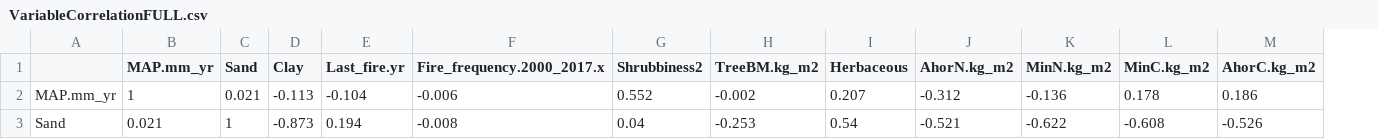
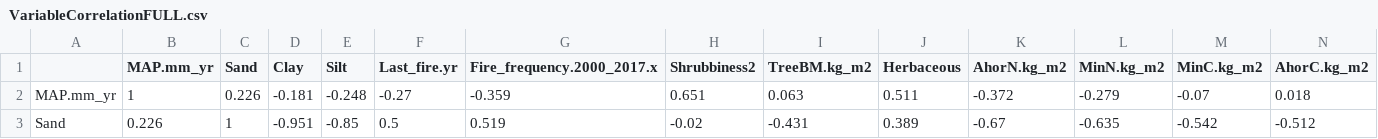
Before and after one commit to JamesDMSpeed/AfricanBioServices-Vegetation-and-soils, a CSV file: Ecosystem carbon/VariableCorrelationFULL.csv, drawn as a sheet; only a part is shown; addresses are those after the commit; the diff covers the shown part only; the diff names each change by its address in the sheet, - before the commit and + after, or states it on an @@ line.

```diff
--- a/Ecosystem carbon/VariableCorrelationFULL.csv
+++ b/Ecosystem carbon/VariableCorrelationFULL.csv
+column E (Silt), rows 2-3: -0.248 | -0.85
-C2 (Sand): 0.021
+C2 (Sand): 0.226
-D2 (Clay): -0.113
+D2 (Clay): -0.181
-F2 (Last_fire.yr): -0.104
+F2 (Last_fire.yr): -0.27
-G2 (Fire_frequency.2000_2017.x): -0.006
+G2 (Fire_frequency.2000_2017.x): -0.359
-H2 (Shrubbiness2): 0.552
+H2 (Shrubbiness2): 0.651
-I2 (TreeBM.kg_m2): -0.002
+I2 (TreeBM.kg_m2): 0.063
-J2 (Herbaceous): 0.207
+J2 (Herbaceous): 0.511
-K2 (AhorN.kg_m2): -0.312
+K2 (AhorN.kg_m2): -0.372
-L2 (MinN.kg_m2): -0.136
+L2 (MinN.kg_m2): -0.279
-M2 (MinC.kg_m2): 0.178
+M2 (MinC.kg_m2): -0.07
-N2 (AhorC.kg_m2): 0.186
+N2 (AhorC.kg_m2): 0.018
-B3 (MAP.mm_yr): 0.021
+B3 (MAP.mm_yr): 0.226
-D3 (Clay): -0.873
+D3 (Clay): -0.951
-F3 (Last_fire.yr): 0.194
+F3 (Last_fire.yr): 0.5
-G3 (Fire_frequency.2000_2017.x): -0.008
+G3 (Fire_frequency.2000_2017.x): 0.519
-H3 (Shrubbiness2): 0.04
+H3 (Shrubbiness2): -0.02
-I3 (TreeBM.kg_m2): -0.253
+I3 (TreeBM.kg_m2): -0.431
-J3 (Herbaceous): 0.54
+J3 (Herbaceous): 0.389
-K3 (AhorN.kg_m2): -0.521
+K3 (AhorN.kg_m2): -0.67
-L3 (MinN.kg_m2): -0.622
+L3 (MinN.kg_m2): -0.635
-M3 (MinC.kg_m2): -0.608
+M3 (MinC.kg_m2): -0.542
-N3 (AhorC.kg_m2): -0.526
+N3 (AhorC.kg_m2): -0.512
```
Also changed, not shown: 1 added row and 110 edited cells elsewhere in this file, 11 other files.
